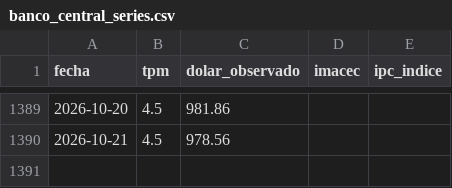
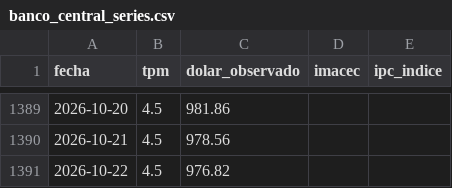
Before and after one commit to Sebaexe1311249/TPM-Dolar-y-Empleo-Indicadores-Economicos-de-Chile, a CSV file: data/banco_central_series.csv, drawn as a sheet; only a part is shown, gaps mark what is left out; the diff names each change by its address in the sheet, - before the commit and + after, or states it on an @@ line.

```diff
--- a/data/banco_central_series.csv
+++ b/data/banco_central_series.csv
+row 1391: 2026-10-22 | 4.5 | 976.82
```
Also changed, not shown: 3 other files.
